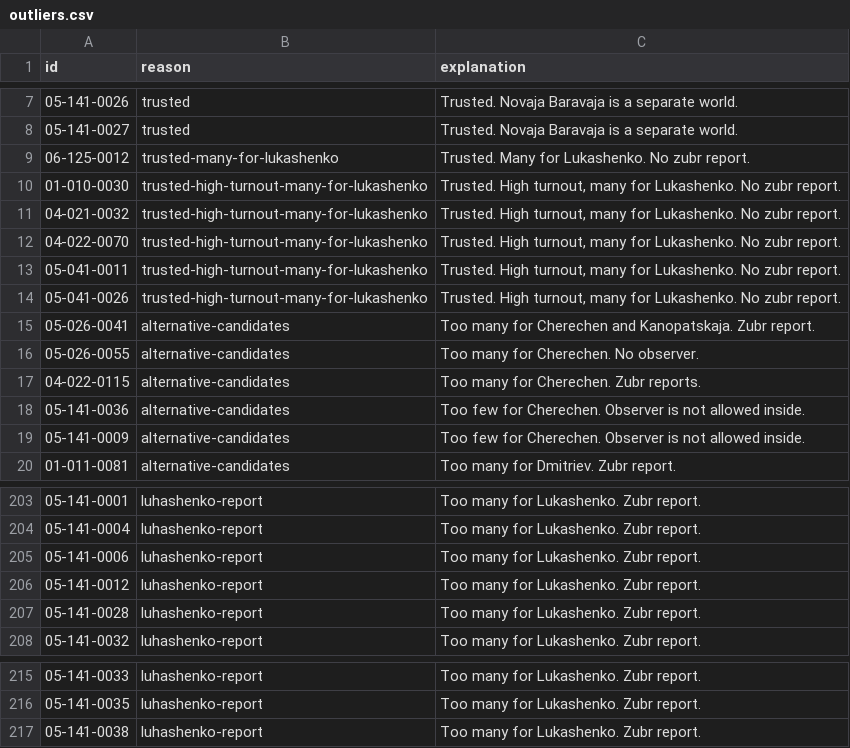
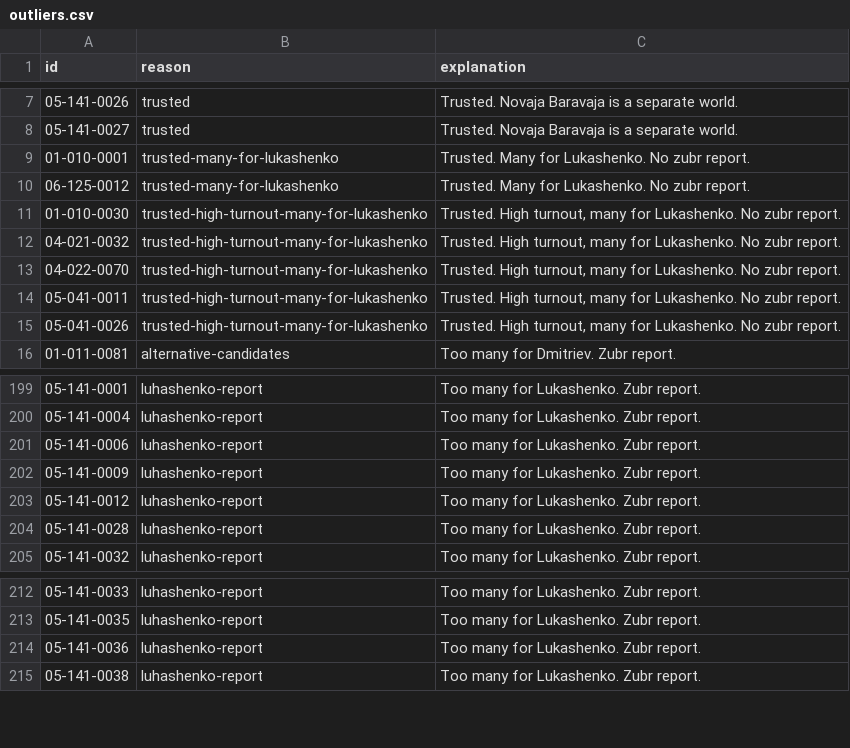
Before and after one commit to demidov91/voice, a CSV file: outliers.csv, drawn as a sheet; only a part is shown, gaps mark what is left out; removed rows and columns are numbered as before the commit, all else as after; the diff names each change by its address in the sheet, - before the commit and + after, or states it on an @@ line.

Commit message:
Remove one Brest outlier poll station.

```diff
--- a/outliers.csv
+++ b/outliers.csv
+row 9: 01-010-0001 | trusted-many-for-lukashenko | Trusted. Many for Lukashenko. No zubr report.
-row 15: 05-026-0041 | alternative-candidates | Too many for Cherechen and Kanopatskaja. Zubr report.
-row 16: 05-026-0055 | alternative-candidates | Too many for Cherechen. No observer.
-row 17: 04-022-0115 | alternative-candidates | Too many for Cherechen. Zubr reports.
-row 18: 05-141-0036 | alternative-candidates | Too few for Cherechen. Observer is not allowed inside.
-row 19: 05-141-0009 | alternative-candidates | Too few for Cherechen. Observer is not allowed inside.
+row 202: 05-141-0009 | luhashenko-report | Too many for Lukashenko. Zubr report.
+row 214: 05-141-0036 | luhashenko-report | Too many for Lukashenko. Zubr report.
```
Also changed, not shown: protest_registered_coefficients.csv, tihanovkaja_registered_coefficients.csv, 5 other files.
